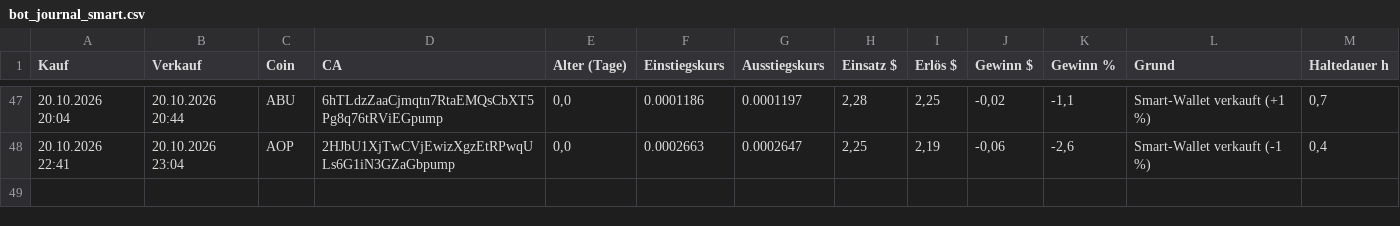
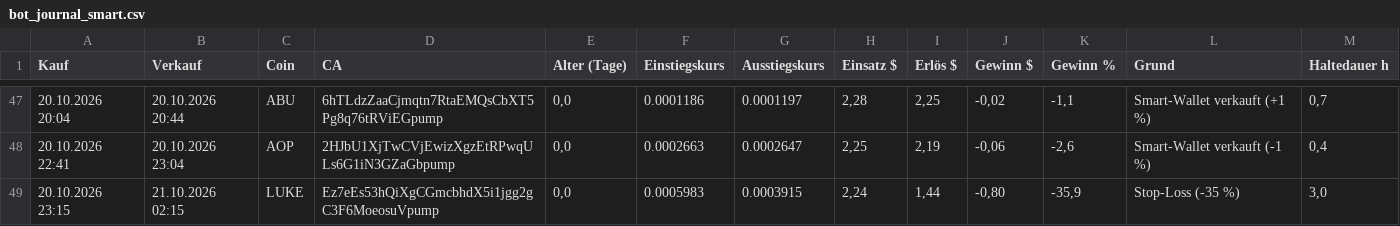
Before and after one commit to Derg83/fomo-bot, a CSV file: bot_journal_smart.csv, drawn as a sheet; only a part is shown, gaps mark what is left out; the diff names each change by its address in the sheet, - before the commit and + after, or states it on an @@ line.

```diff
--- a/bot_journal_smart.csv
+++ b/bot_journal_smart.csv
+row 49: 20.10.2026 23:15 | 21.10.2026 02:15 | LUKE | Ez7eEs53hQiXgCGmcbhdX5i1jgg2gC3F6MoeosuVpump | 0,0 | 0.0005983 | 0.0003915 | 2,24 | 1,44 | -0,80 | -35,9 | Stop-Loss (-35 %) | 3,0
```
Also changed, not shown: 10 other files.
